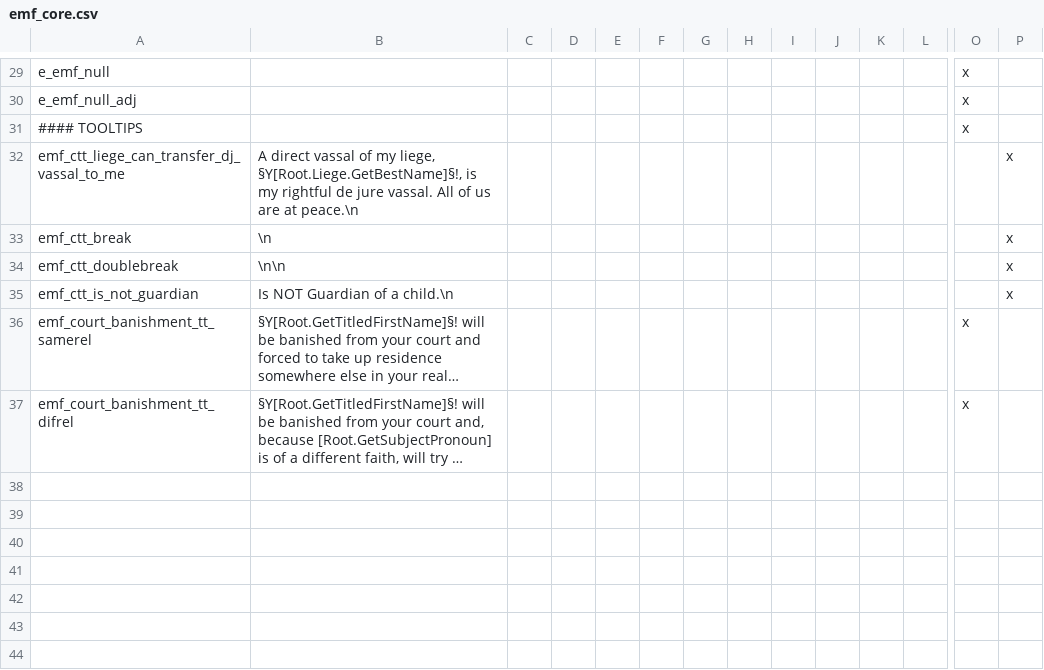
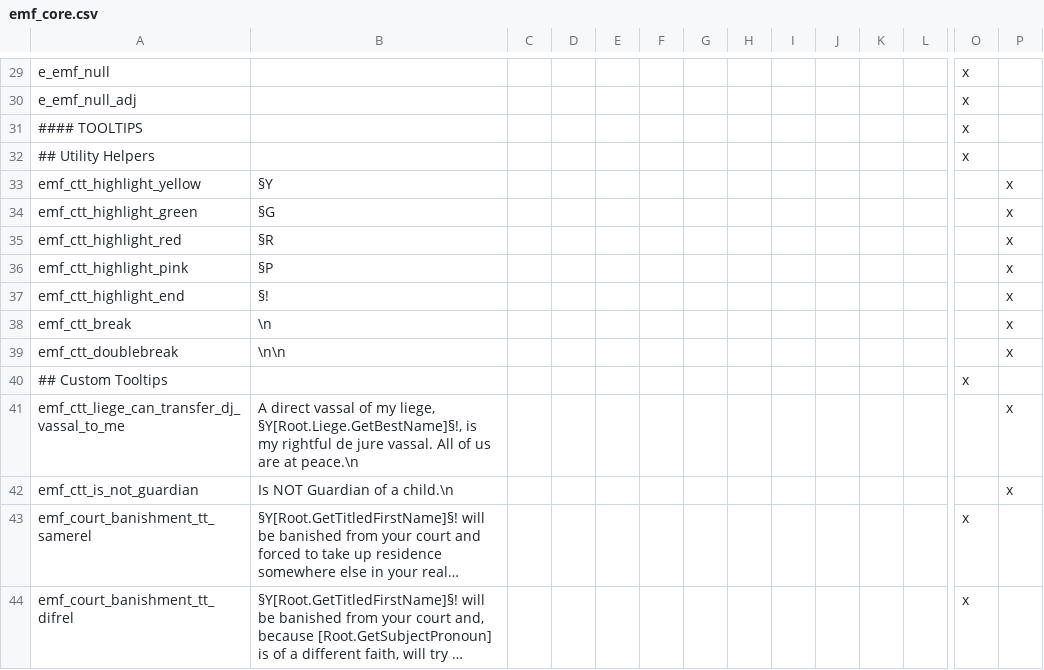
Before and after one commit to EMFTeam/EMF, a CSV file: EMF/localisation/emf_core.csv, drawn as a sheet; only a part is shown, gaps mark what is left out; long unchanged cells end in …; rows hold the shown columns only; the diff names each change by its address in the sheet, - before the commit and + after, or states it on an @@ line.

```diff
--- a/EMF/localisation/emf_core.csv
+++ b/EMF/localisation/emf_core.csv
+row 32: ## Utility Helpers |  |  |  |  |  |  |  |  |  |  |  | x
+row 33: emf_ctt_highlight_yellow | §Y |  |  |  |  |  |  |  |  |  |  |  | x
+row 34: emf_ctt_highlight_green | §G |  |  |  |  |  |  |  |  |  |  |  | x
+row 35: emf_ctt_highlight_red | §R |  |  |  |  |  |  |  |  |  |  |  | x
+row 36: emf_ctt_highlight_pink | §P |  |  |  |  |  |  |  |  |  |  |  | x
+row 37: emf_ctt_highlight_end | §! |  |  |  |  |  |  |  |  |  |  |  | x
+row 40: ## Custom Tooltips |  |  |  |  |  |  |  |  |  |  |  | x
@@ row 32 moved to row 41: emf_ctt_liege_can_transfer_dj_vassal_to_… @@
```
Also changed, not shown: 2 other files.
